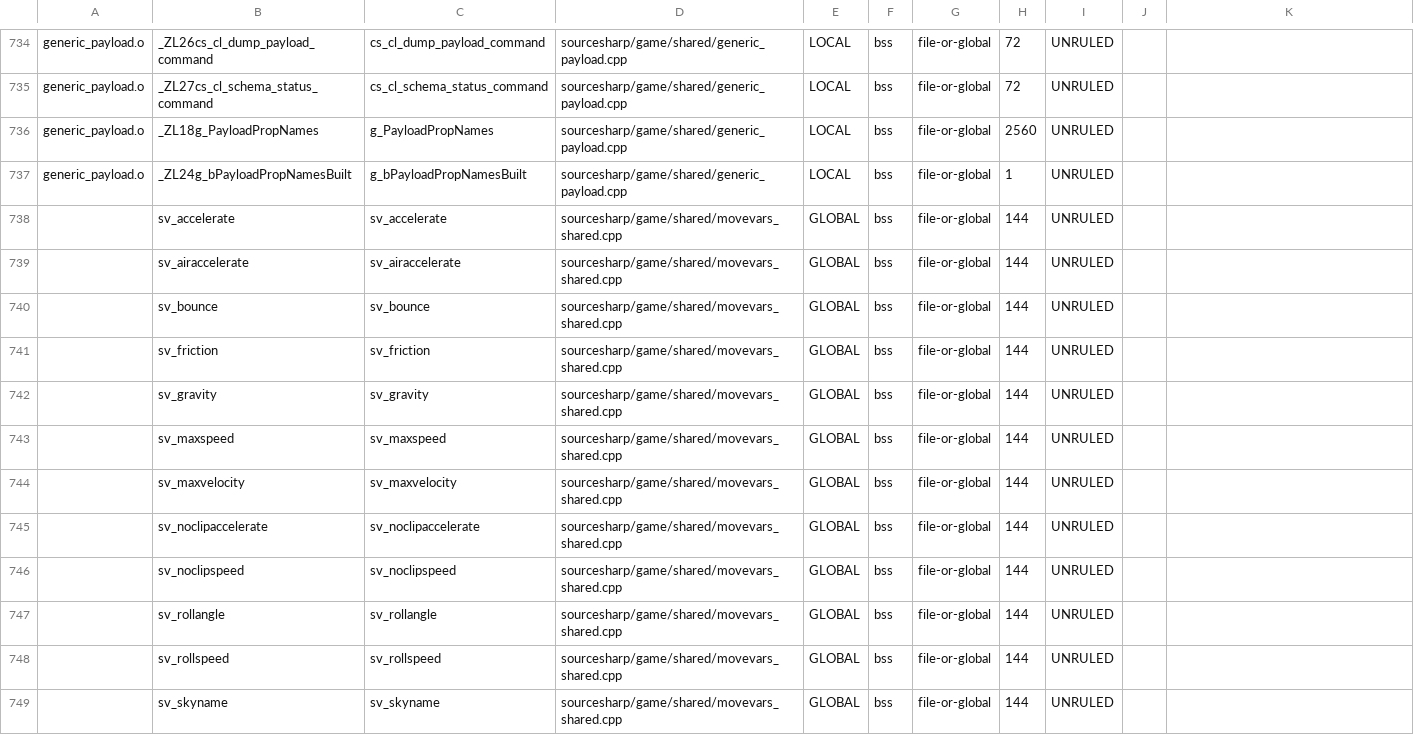
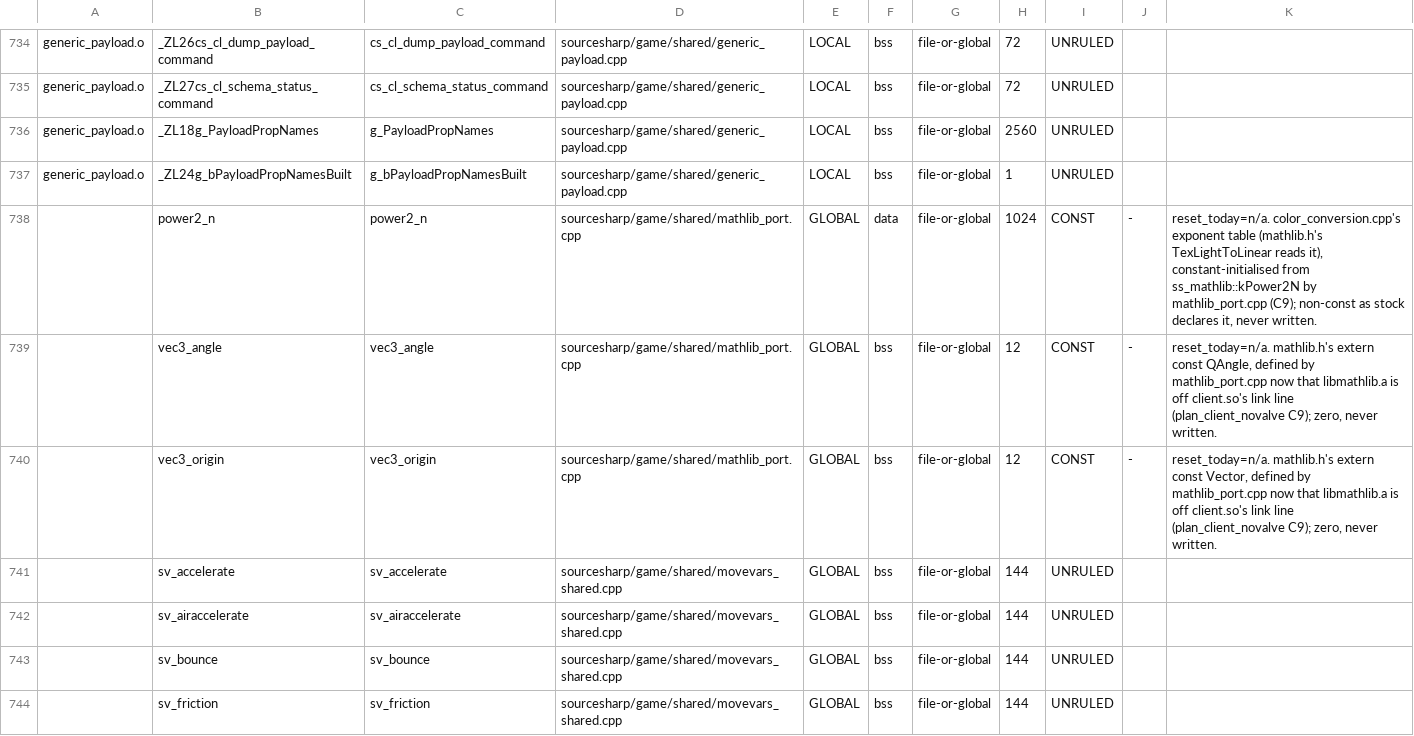
Before and after one commit to muflub/source-sdk-sharp, a TSV file: docs/globals-client-ledger.tsv, drawn as a sheet; only a part is shown, gaps mark what is left out; the shorter side is filled out with more unchanged rows; the diff names each change by its address in the sheet, - before the commit and + after, or states it on an @@ line.

```diff
--- a/docs/globals-client-ledger.tsv
+++ b/docs/globals-client-ledger.tsv
+row 738:  | power2_n | power2_n | sourcesharp/game/shared/mathlib_port.cpp | GLOBAL | data | file-or-global | 1024 | CONST | - | reset_today=n/a. color_conversion.cpp's exponent table (mathlib.h's TexLightToLinear reads it), constant-initialised from ss_mathlib::kPower2N by mathlib_port.cpp (C9); non-const as stock declares it, never written.
+row 739:  | vec3_angle | vec3_angle | sourcesharp/game/shared/mathlib_port.cpp | GLOBAL | bss | file-or-global | 12 | CONST | - | reset_today=n/a. mathlib.h's extern const QAngle, defined by mathlib_port.cpp now that libmathlib.a is off client.so's link line (plan_client_novalve C9); zero, never written.
+row 740:  | vec3_origin | vec3_origin | sourcesharp/game/shared/mathlib_port.cpp | GLOBAL | bss | file-or-global | 12 | CONST | - | reset_today=n/a. mathlib.h's extern const Vector, defined by mathlib_port.cpp now that libmathlib.a is off client.so's link line (plan_client_novalve C9); zero, never written.
```
Also changed, not shown: docs/client-novalve-ratchet.tsv, docs/globals-client-ratchet.tsv, 19 other files.
